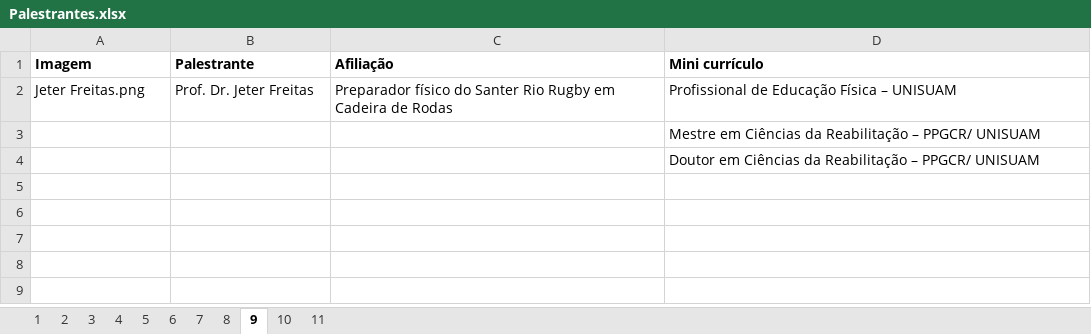
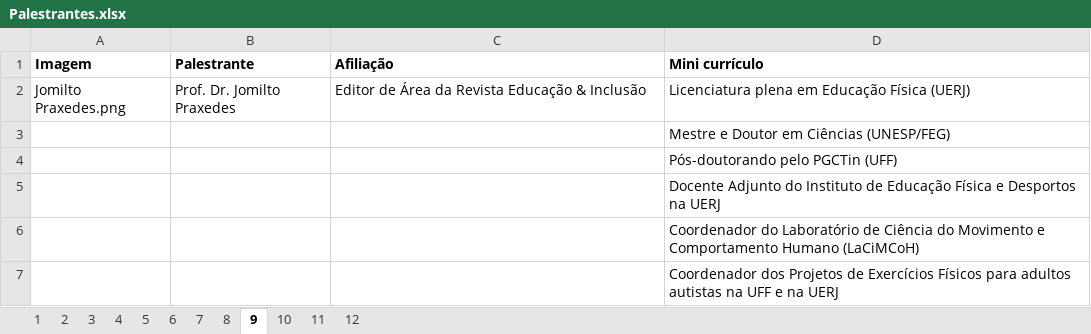
Before and after one commit to ppgcr-unisuam/simposio-paradesportivo-carioca-2024, an Excel workbook: 2024/Palestrantes.xlsx, sheet 9, drawn as a sheet; values as stored, in another font and other column widths than the file's, no borders; removed rows and columns are numbered as before the commit, all else as after; the diff names each change by its address in the sheet, - before the commit and + after, or states it on an @@ line.

```diff
--- a/2024/Palestrantes.xlsx (sheet 9)
+++ b/2024/Palestrantes.xlsx (sheet 9)
+sheet tab: 12
-row 2: Jeter Freitas.png | Prof. Dr. Jeter Freitas | Preparador físico do Santer Rio Rugby em Cadeira de Rodas | Profissional de Educação Física – UNISUAM
+row 2: Jomilto Praxedes.png | Prof. Dr. Jomilto Praxedes | Editor de Área da Revista Educação & Inclusão | Licenciatura plena em Educação Física (UERJ)
-D3 (Mini currículo): Mestre em Ciências da Reabilitação – PPGCR/ UNISUAM
+D3 (Mini currículo): Mestre e Doutor em Ciências (UNESP/FEG)
-D4 (Mini currículo): Doutor em Ciências da Reabilitação – PPGCR/ UNISUAM
+D4 (Mini currículo): Pós-doutorando pelo PGCTin (UFF)
+row 5:  |  |  | Docente Adjunto do Instituto de Educação Física e Desportos na UERJ
+row 6:  |  |  | Coordenador do Laboratório de Ciência do Movimento e Comportamento Humano (LaCiMCoH)
+row 7:  |  |  | Coordenador dos Projetos de Exercícios Físicos para adultos autistas na UFF e na UERJ
```
Also changed, not shown: sheet 8, sheet 6, sheet 7, sheet 5, sheet 10, sheet 11, 1 more sheet, docs/2024/Palestrantes.xlsx, 3 other files.
